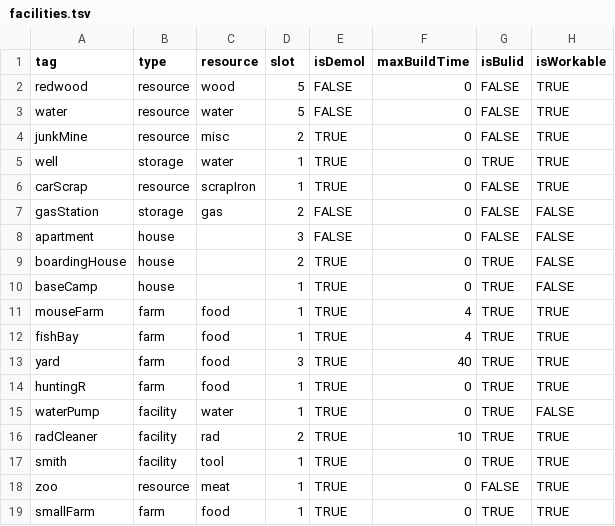
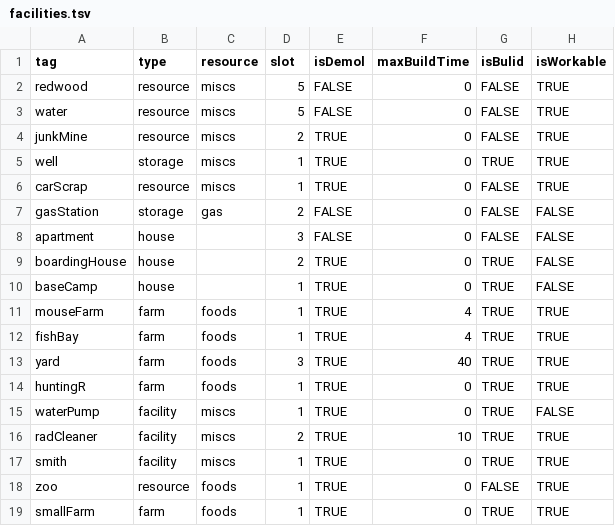
Before and after one commit to BlackLibraryDev/web-project-RTS, a TSV file: assets/data/facilities.tsv, drawn as a sheet; only a part is shown; the diff names each change by its address in the sheet, - before the commit and + after, or states it on an @@ line.

```diff
--- a/assets/data/facilities.tsv
+++ b/assets/data/facilities.tsv
-C2 (resource): wood
+C2 (resource): miscs
-C3 (resource): water
+C3 (resource): miscs
-C4 (resource): misc
+C4 (resource): miscs
-C5 (resource): water
+C5 (resource): miscs
-C6 (resource): scrapIron
+C6 (resource): miscs
-C11:C14 (resource): food
+C11:C14 (resource): foods
-C15 (resource): water
+C15 (resource): miscs
-C16 (resource): rad
+C16 (resource): miscs
-C17 (resource): tool
+C17 (resource): miscs
-C18 (resource): meat
+C18 (resource): foods
-C19 (resource): food
+C19 (resource): foods
```
Also changed, not shown: assets/data/items.tsv, 5 other files.
